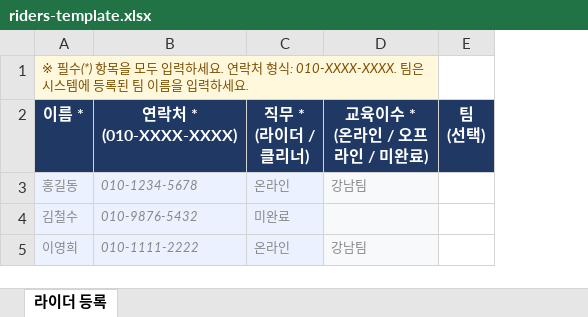
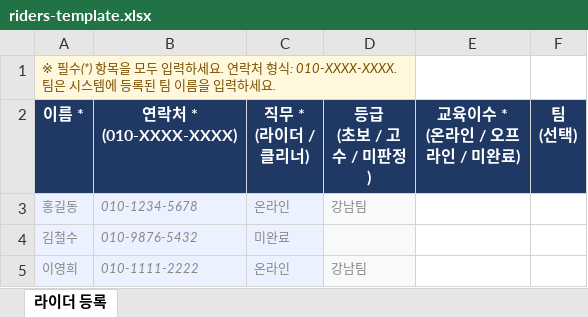
Before and after one commit to EVNSolution/thundercrew-domain, an Excel workbook: development/backend/src/main/resources/templates/excel/riders-template.xlsx, sheet 라이더 등록, drawn as a sheet; values as stored, in another font and other column widths than the file's, no borders; removed rows and columns are numbered as before the commit, all else as after; the diff names each change by its address in the sheet, - before the commit and + after, or states it on an @@ line.

```diff
--- a/development/backend/src/main/resources/templates/excel/riders-template.xlsx (sheet 라이더 등록)
+++ b/development/backend/src/main/resources/templates/excel/riders-template.xlsx (sheet 라이더 등록)
+column D (등급 (초보 / 고수 / 미판정)), rows 3-5: 강남팀 |  | 강남팀
-A1:D1 merged
+A1:D1 merged
-E3 (교육이수 * (온라인 / 오프라인 / 미완료)): 강남팀
+E3 (교육이수 * (온라인 / 오프라인 / 미완료)): (empty)
-E3:E5 fill: #F8F9FA
+E3:E5 fill: none
-E5 (교육이수 * (온라인 / 오프라인 / 미완료)): 강남팀
+E5 (교육이수 * (온라인 / 오프라인 / 미완료)): (empty)
```
Also changed, not shown: development/backend/src/main/resources/templates/excel/vehicles-template.xlsx, 18 other files.
